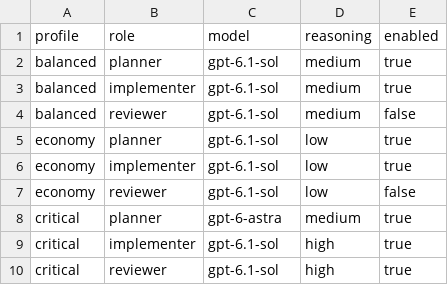
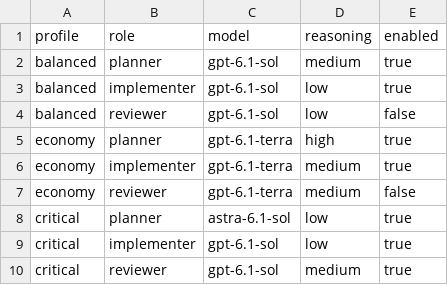
Before and after one commit to avalon60/Orac, a CSV file: docs/agent-guardrails/model-task-settings.csv, drawn as a sheet.

Commit message:
Update SDK deployment metadata and model task settings

```diff
--- a/docs/agent-guardrails/model-task-settings.csv
+++ b/docs/agent-guardrails/model-task-settings.csv
@@ -2,9 +2,9 @@ profile,role,model,reasoning,enabled
 balanced,planner,gpt-6.1-sol,medium,true
-balanced,implementer,gpt-6.1-sol,medium,true
-balanced,reviewer,gpt-6.1-sol,medium,false
-economy,planner,gpt-6.1-sol,low,true
-economy,implementer,gpt-6.1-sol,low,true
-economy,reviewer,gpt-6.1-sol,low,false
-critical,planner,gpt-6-astra,medium,true
-critical,implementer,gpt-6.1-sol,high,true
-critical,reviewer,gpt-6.1-sol,high,true
+balanced,implementer,gpt-6.1-sol,low,true
+balanced,reviewer,gpt-6.1-sol,low,false
+economy,planner,gpt-6.1-terra,high,true
+economy,implementer,gpt-6.1-terra,medium,true
+economy,reviewer,gpt-6.1-terra,medium,false
+critical,planner,astra-6.1-sol,low,true
+critical,implementer,gpt-6.1-sol,low,true
+critical,reviewer,gpt-6.1-sol,medium,true
```
Also changed, not shown: 2 other files.
